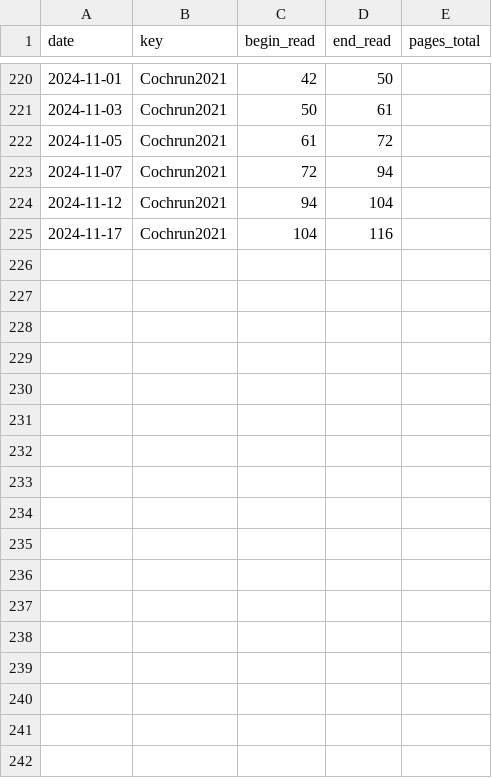
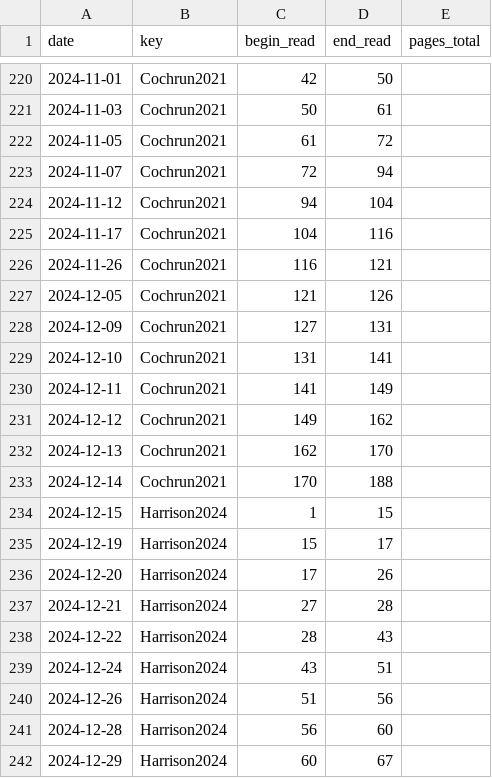
Before and after one commit to gpaumier/reading-log, a CSV file: reading_log_data_2024.csv, drawn as a sheet; only a part is shown, gaps mark what is left out.

```diff
--- a/reading_log_data_2024.csv
+++ b/reading_log_data_2024.csv
@@ -225 +225,18 @@ date,key,begin_read,end_read,pages_total
 2024-11-17,Cochrun2021,104,116,
+2024-11-26,Cochrun2021,116,121,
+2024-12-05,Cochrun2021,121,126,
+2024-12-09,Cochrun2021,127,131,
+2024-12-10,Cochrun2021,131,141,
+2024-12-11,Cochrun2021,141,149,
+2024-12-12,Cochrun2021,149,162,
+2024-12-13,Cochrun2021,162,170,
+2024-12-14,Cochrun2021,170,188,
+2024-12-15,Harrison2024,1,15,
+2024-12-19,Harrison2024,15,17,
+2024-12-20,Harrison2024,17,26,
+2024-12-21,Harrison2024,27,28,
+2024-12-22,Harrison2024,28,43,
+2024-12-24,Harrison2024,43,51,
+2024-12-26,Harrison2024,51,56,
+2024-12-28,Harrison2024,56,60,
+2024-12-29,Harrison2024,60,67,
```
Also changed, not shown: 1 other file.
